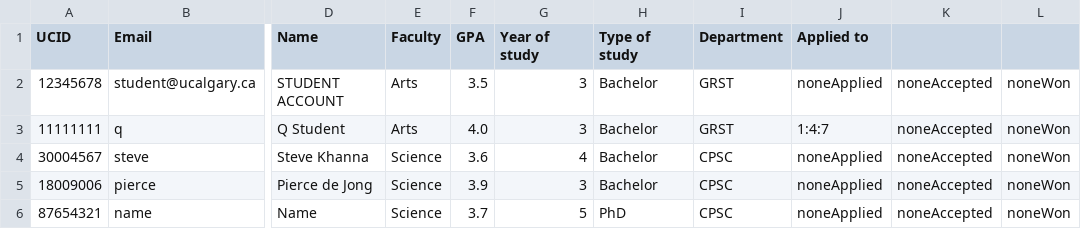
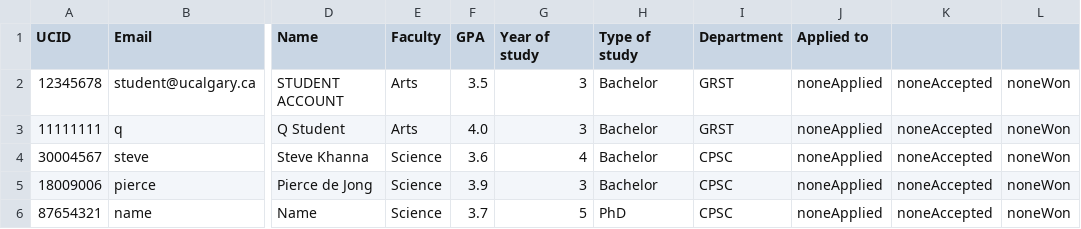
Before and after one commit to stevekhanna/Scholarship---Java, a CSV file: src/data/students.csv, drawn as a sheet; only a part is shown, gaps mark what is left out; the diff names each change by its address in the sheet, - before the commit and + after, or states it on an @@ line.

```diff
--- a/src/data/students.csv
+++ b/src/data/students.csv
-J3 (Applied to): 1:4:7
+J3 (Applied to): noneApplied
```
Also changed, not shown: src/data/scholarships.csv.
